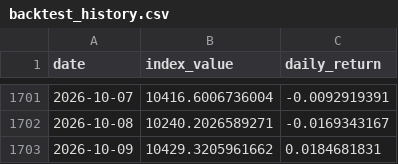
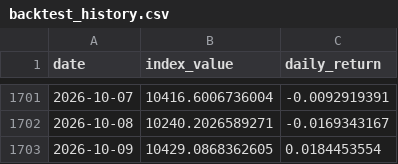
Before and after one commit to Riccard0631/rp-ai-infrastructure-30-index, a CSV file: backtest_history.csv, drawn as a sheet; only a part is shown, gaps mark what is left out.

```diff
--- a/backtest_history.csv
+++ b/backtest_history.csv
@@ -1702,2 +1702,2 @@ date,index_value,daily_return
 2026-10-08,10240.2026589271,-0.0169343167
-2026-10-09,10429.3205961662,0.0184681831
+2026-10-09,10429.0868362605,0.0184453554
```
Also changed, not shown: 4 other files.
